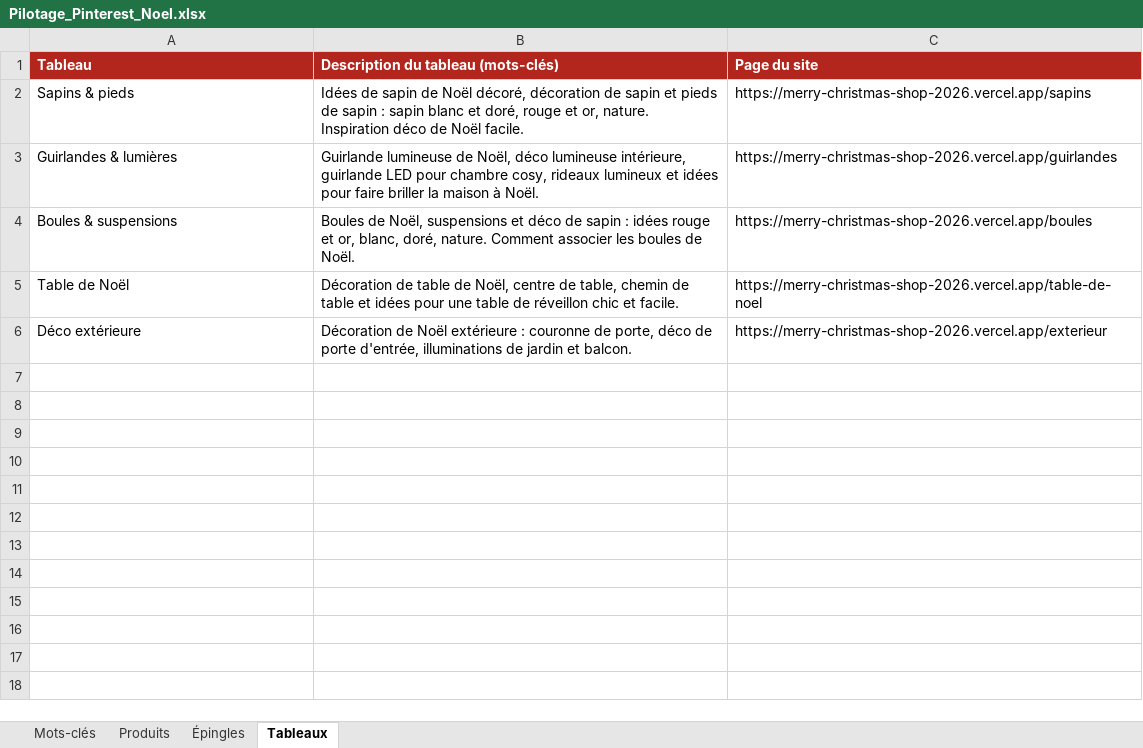
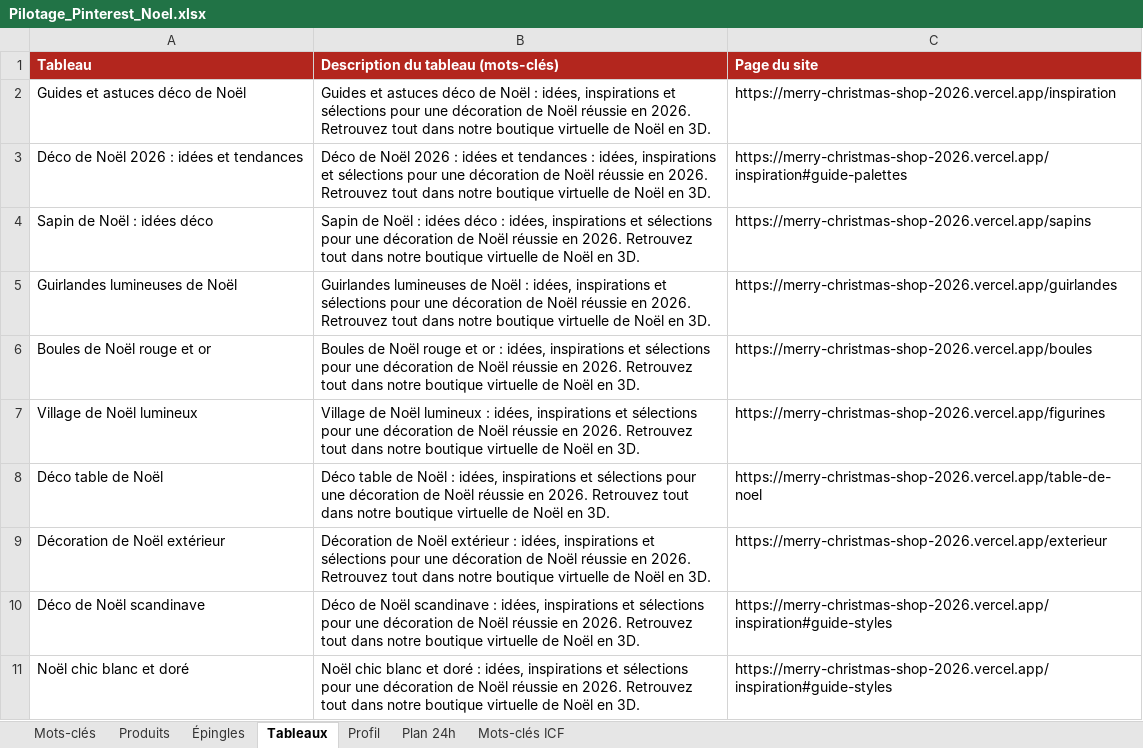
Before and after one commit to Alecdev-10/MerryChristmas, an Excel workbook: pilotage/Pilotage_Pinterest_Noel.xlsx, sheet Tableaux, drawn as a sheet; values as stored, in another font and other column widths than the file's, no borders; addresses are those after the commit; the diff names each change by its address in the sheet, - before the commit and + after, or states it on an @@ line.

Commit message:
Travail de conversion : village, Inspiration, 42 produits, pages confiance

```diff
--- a/pilotage/Pilotage_Pinterest_Noel.xlsx (sheet Tableaux)
+++ b/pilotage/Pilotage_Pinterest_Noel.xlsx (sheet Tableaux)
+sheet tab: Profil
+sheet tab: Plan 24h
+sheet tab: Mots-clés ICF
+row 2: Guides et astuces déco de Noël | Guides et astuces déco de Noël : idées, inspirations et sélections pour une décoration de Noël réussie en 2026. Retrouvez tout dans notre boutique virtuelle de Noël en 3D. | https://merry-christmas-shop-2026.vercel.app/inspiration
+row 3: Déco de Noël 2026 : idées et tendances | Déco de Noël 2026 : idées et tendances : idées, inspirations et sélections pour une décoration de Noël réussie en 2026. Retrouvez tout dans notre boutique virtuelle de Noël en 3D. | https://merry-christmas-shop-2026.vercel.app/inspiration#guide-palettes
-A4 (Tableau): Sapins & pieds
+A4 (Tableau): Sapin de Noël : idées déco
-B4: Idées de sapin de Noël décoré, décoration de sapin et pieds de sapin : sapin blanc et doré, rouge et or, nature. Inspiration déco de Noël facile.
+B4: Sapin de Noël : idées déco : idées, inspirations et sélections pour une décoration de Noël réussie en 2026. Retrouvez tout dans notre boutique virtuelle de Noël en 3D.
-A5 (Tableau): Guirlandes & lumières
+A5 (Tableau): Guirlandes lumineuses de Noël
-B5: Guirlande lumineuse de Noël, déco lumineuse intérieure, guirlande LED pour chambre cosy, rideaux lumineux et idées pour faire briller la maison à Noël.
+B5: Guirlandes lumineuses de Noël : idées, inspirations et sélections pour une décoration de Noël réussie en 2026. Retrouvez tout dans notre boutique virtuelle de Noël en 3D.
-A6 (Tableau): Boules & suspensions
+A6 (Tableau): Boules de Noël rouge et or
-B6: Boules de Noël, suspensions et déco de sapin : idées rouge et or, blanc, doré, nature. Comment associer les boules de Noël.
+B6: Boules de Noël rouge et or : idées, inspirations et sélections pour une décoration de Noël réussie en 2026. Retrouvez tout dans notre boutique virtuelle de Noël en 3D.
+row 7: Village de Noël lumineux | Village de Noël lumineux : idées, inspirations et sélections pour une décoration de Noël réussie en 2026. Retrouvez tout dans notre boutique virtuelle de Noël en 3D. | https://merry-christmas-shop-2026.vercel.app/figurines
-A8 (Tableau): Table de Noël
+A8 (Tableau): Déco table de Noël
-B8: Décoration de table de Noël, centre de table, chemin de table et idées pour une table de réveillon chic et facile.
+B8: Déco table de Noël : idées, inspirations et sélections pour une décoration de Noël réussie en 2026. Retrouvez tout dans notre boutique virtuelle de Noël en 3D.
-A9 (Tableau): Déco extérieure
+A9 (Tableau): Décoration de Noël extérieur
-B9: …de Noël extérieure : couronne de porte, déco de porte d'entrée, illuminations de jardin et balcon.
+B9: …de Noël extérieur : idées, inspirations et sélections pour une décoration de Noël réussie en 2026. Retrouvez tout dans notre boutique virtuelle de Noël en 3D.
+row 10: Déco de Noël scandinave | Déco de Noël scandinave : idées, inspirations et sélections pour une décoration de Noël réussie en 2026. Retrouvez tout dans notre boutique virtuelle de Noël en 3D. | https://merry-christmas-shop-2026.vercel.app/inspiration#guide-styles
+row 11: Noël chic blanc et doré | Noël chic blanc et doré : idées, inspirations et sélections pour une décoration de Noël réussie en 2026. Retrouvez tout dans notre boutique virtuelle de Noël en 3D. | https://merry-christmas-shop-2026.vercel.app/inspiration#guide-styles
```
Also changed, not shown: sheet Produits, 20 other files.
